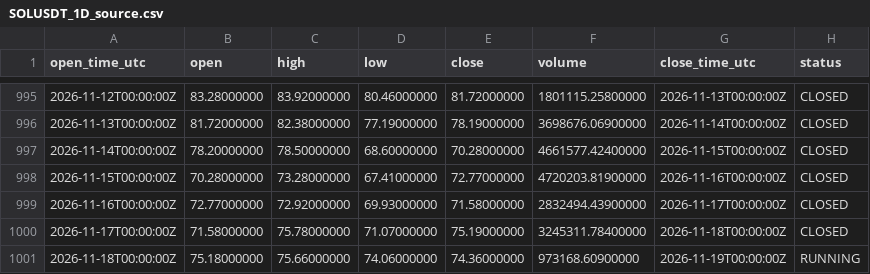
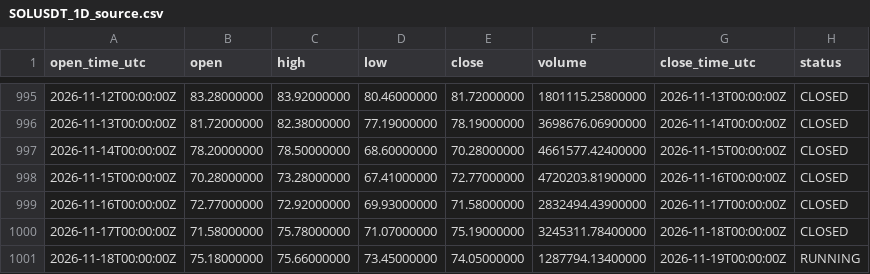
Before and after one commit to imthequin2811-gif/radar-pisau-jatuh, a CSV file: data/binance/SOLUSDT_1D_source.csv, drawn as a sheet; only a part is shown, gaps mark what is left out.

```diff
--- a/data/binance/SOLUSDT_1D_source.csv
+++ b/data/binance/SOLUSDT_1D_source.csv
@@ -1000,2 +1000,2 @@ open_time_utc,open,high,low,close,volume,close_time_utc,status
 2026-11-17T00:00:00Z,71.58000000,75.78000000,71.07000000,75.19000000,3245311.78400000,2026-11-18T00:00:00Z,CLOSED
-2026-11-18T00:00:00Z,75.18000000,75.66000000,74.06000000,74.36000000,973168.60900000,2026-11-19T00:00:00Z,RUNNING
+2026-11-18T00:00:00Z,75.18000000,75.66000000,73.45000000,74.05000000,1287794.13400000,2026-11-19T00:00:00Z,RUNNING
```
Also changed, not shown: data/binance/BNBUSDT_1D_source.csv, data/binance/BTCUSDT_1D_source.csv, 18 other files.
